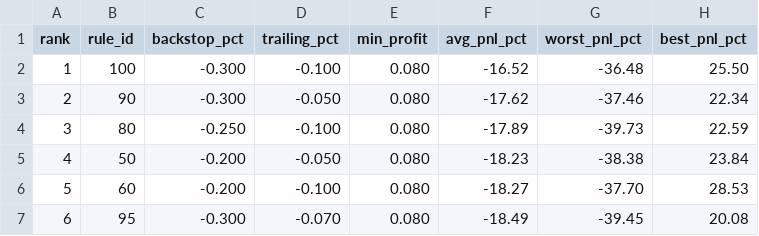
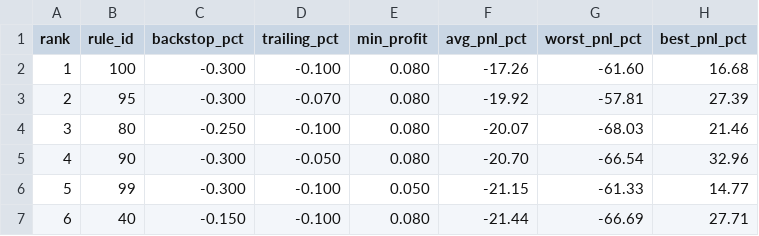
Before and after one commit to migmig/crypto-ai-trader, a CSV file: simulations/results/05_grid_top.csv, drawn as a sheet; only a part is shown; the diff covers the shown part only.

```diff
--- a/simulations/results/05_grid_top.csv
+++ b/simulations/results/05_grid_top.csv
@@ -1,7 +1,7 @@
 rank,rule_id,backstop_pct,trailing_pct,min_profit,avg_pnl_pct,worst_pnl_pct,best_pnl_pct
-1,100,-0.300,-0.100,0.080,-16.52,-36.48,25.50
-2,90,-0.300,-0.050,0.080,-17.62,-37.46,22.34
-3,80,-0.250,-0.100,0.080,-17.89,-39.73,22.59
-4,50,-0.200,-0.050,0.080,-18.23,-38.38,23.84
-5,60,-0.200,-0.100,0.080,-18.27,-37.70,28.53
-6,95,-0.300,-0.070,0.080,-18.49,-39.45,20.08
+1,100,-0.300,-0.100,0.080,-17.26,-61.60,16.68
+2,95,-0.300,-0.070,0.080,-19.92,-57.81,27.39
+3,80,-0.250,-0.100,0.080,-20.07,-68.03,21.46
+4,90,-0.300,-0.050,0.080,-20.70,-66.54,32.96
+5,99,-0.300,-0.100,0.050,-21.15,-61.33,14.77
+6,40,-0.150,-0.100,0.080,-21.44,-66.69,27.71
```
Also changed, not shown: 94 edited cells elsewhere in this file, simulations/results/05_grid_per_coin.csv, simulations/results/05_grid_search.csv, 4 other files.
